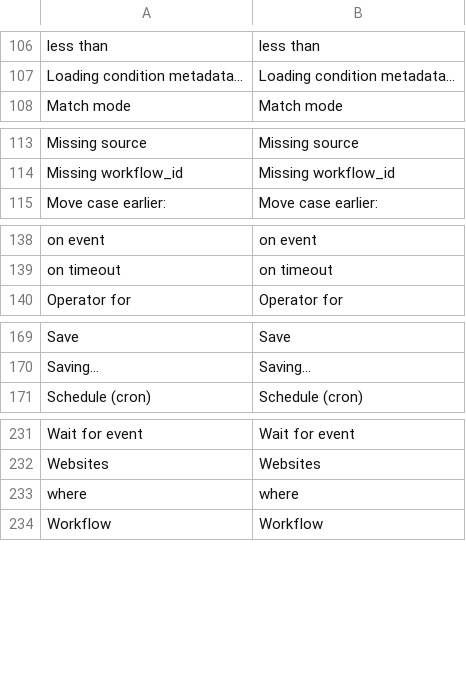
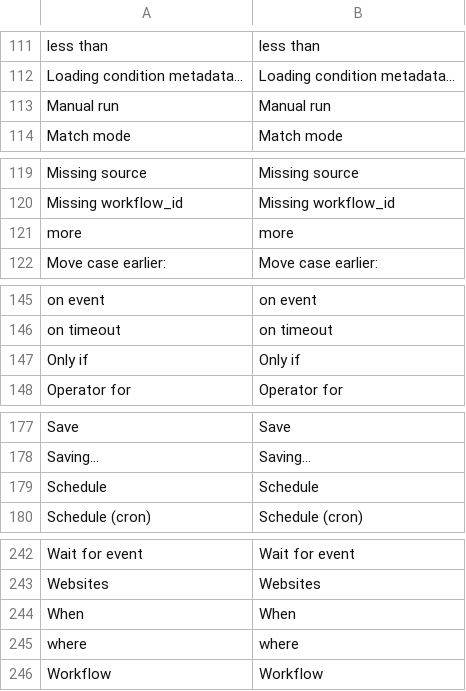
Before and after one commit to mage-os-lab/magento-workflows, a CSV file: src/module-workflows-canvas/i18n/en_US.csv, drawn as a sheet; only a part is shown, gaps mark what is left out; the diff covers the shown part only.

```diff
--- a/src/module-workflows-canvas/i18n/en_US.csv
+++ b/src/module-workflows-canvas/i18n/en_US.csv
@@ -107,2 +112,3 @@
 "Loading condition metadata…","Loading condition metadata…"
+"Manual run","Manual run"
 "Match mode","Match mode"
@@ -114,2 +120,3 @@
 "Missing workflow_id","Missing workflow_id"
+"more","more"
 "Move case earlier:","Move case earlier:"
@@ -139,2 +146,3 @@
 "on timeout","on timeout"
+"Only if","Only if"
 "Operator for","Operator for"
@@ -170,2 +178,3 @@
 "Saving…","Saving…"
+"Schedule","Schedule"
 "Schedule (cron)","Schedule (cron)"
@@ -232,2 +243,3 @@
 "Websites","Websites"
+"When","When"
 "where","where"
```
Also changed, not shown: 7 added rows elsewhere in this file, 13 other files.
